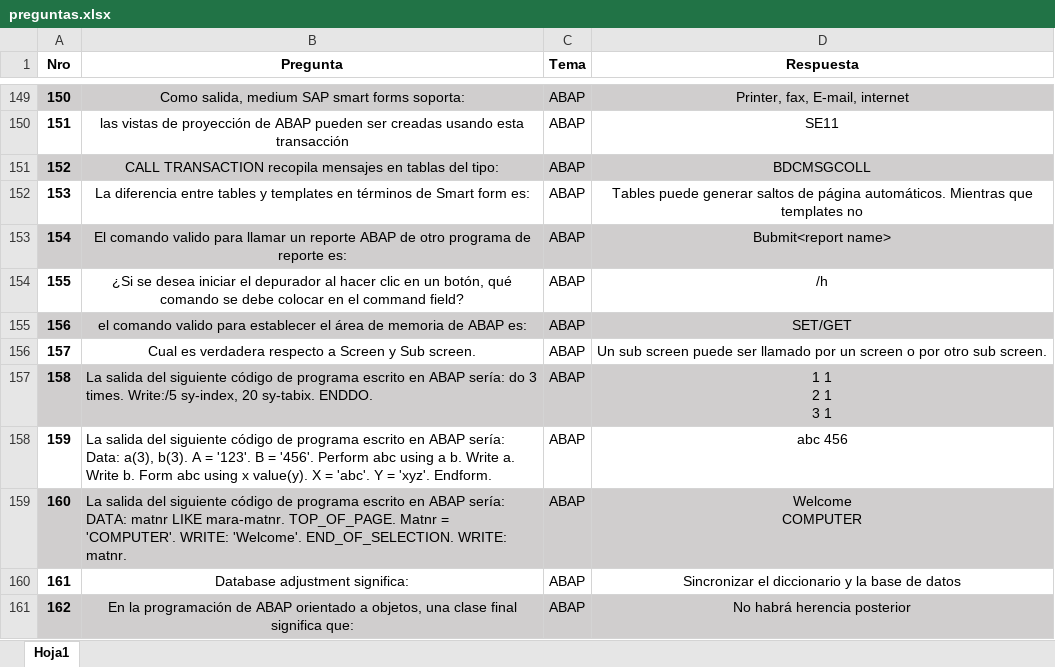
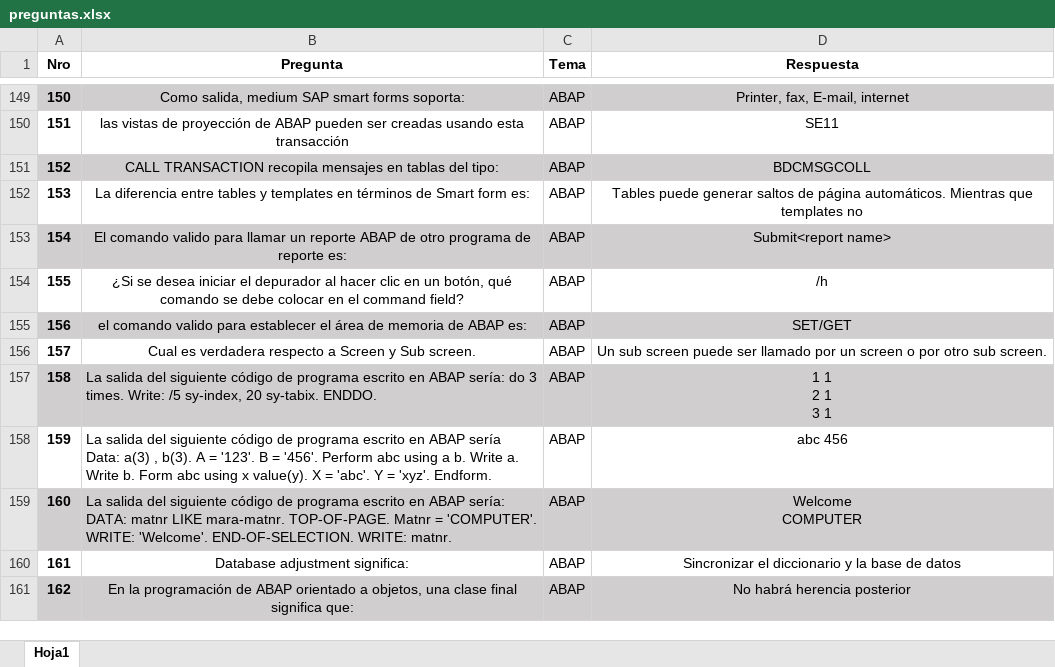
Before and after one commit to afgv9345/Ayuda-preguntas-examen-banco, an Excel workbook: preguntas.xlsx, sheet Hoja1, drawn as a sheet; only a part is shown, gaps mark what is left out; values as stored, in another font and other column widths than the file's, no borders; the diff names each change by its address in the sheet, - before the commit and + after, or states it on an @@ line.

Commit message:
Add files via upload

```diff
--- a/preguntas.xlsx (sheet Hoja1)
+++ b/preguntas.xlsx (sheet Hoja1)
-D153 (Respuesta): Bubmit<report name>
+D153 (Respuesta): Submit<report name>
-B157 (Pregunta): …3 times. Write:/5 sy-index, 20…
+B157 (Pregunta): …3 times. Write: /5 sy-index, 20…
-B158 (Pregunta): …en ABAP sería: Data: a(3), b(3). A…
+B158 (Pregunta): …en ABAP sería Data: a(3) , b(3). A…
-B159 (Pregunta): …LIKE mara-matnr. TOP_OF_PAGE. Matnr = 'COMPUTER'. WRITE: 'Welcome'. END_OF_SELECTION. WRITE: matnr.
+B159 (Pregunta): …LIKE mara-matnr. TOP-OF-PAGE. Matnr = 'COMPUTER'. WRITE: 'Welcome'. END-OF-SELECTION. WRITE: matnr.
```
